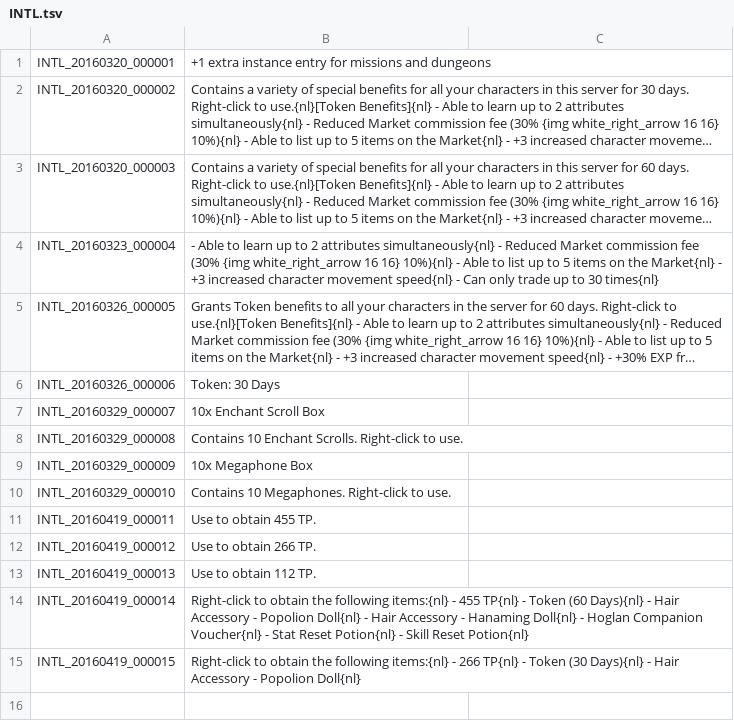
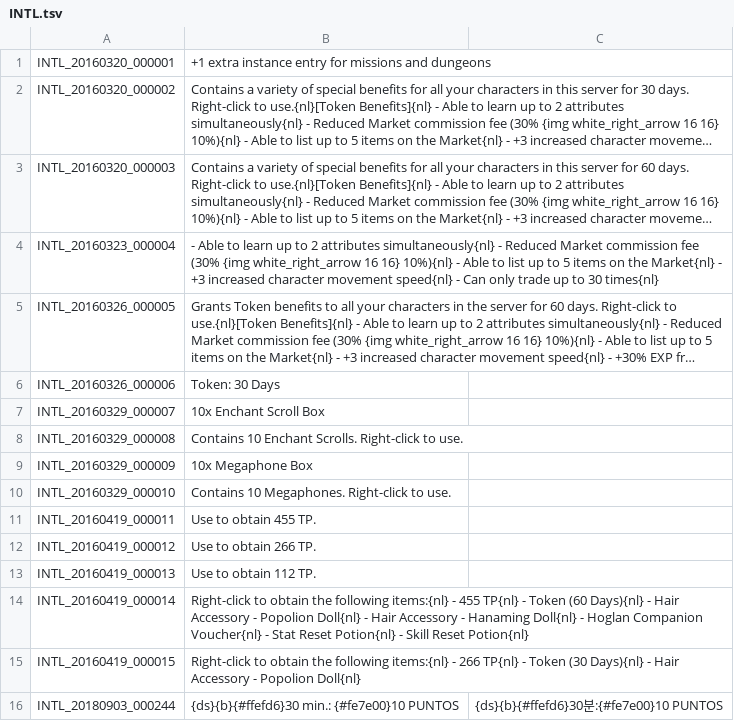
Before and after one commit to Treeofsavior/SpanishTranslation, a TSV file: INTL.tsv, drawn as a sheet; long unchanged cells end in ….

Commit message:
Error de falta de texto corregido.

```diff
--- a/INTL.tsv
+++ b/INTL.tsv
@@ -15 +15,2 @@ INTL_20160419_000014	Right-click to obtain the following items:{nl} - 455 TP{nl}
 INTL_20160419_000015	Right-click to obtain the following items:{nl} - 266 TP{nl} - Token (30 Days){nl} - Hair Accessory - Popolion Doll{nl}
+INTL_20180903_000244	{ds}{b}{#ffefd6}30 min.: {#fe7e00}10 PUNTOS	{ds}{b}{#ffefd6}30분:{#fe7e00}10 PUNTOS				
```
